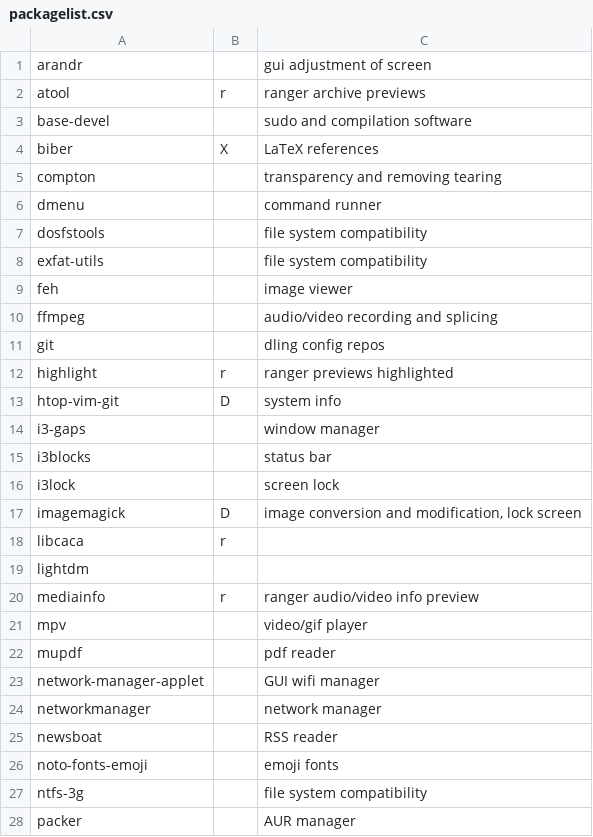
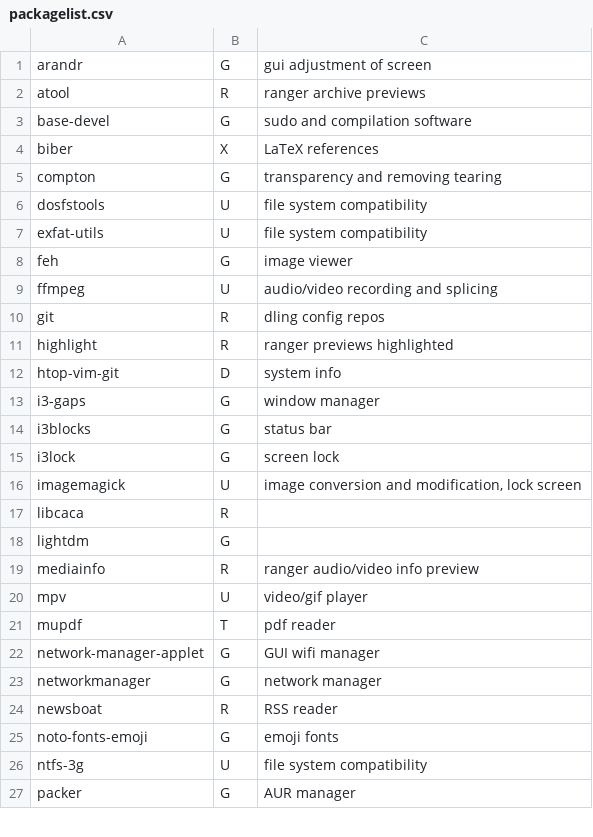
Before and after one commit to caaarlmemaybe/caaarlify, a CSV file: packagelist.csv, drawn as a sheet; only a part is shown; the diff covers the shown part only.

Commit message:
Package selector

```diff
--- a/packagelist.csv
+++ b/packagelist.csv
@@ -1,28 +1,27 @@
-arandr,,gui adjustment of screen,
-atool,r,ranger archive previews,
-base-devel,,sudo and compilation software,
+arandr,G,gui adjustment of screen,
+atool,R,ranger archive previews,
+base-devel,G,sudo and compilation software,
 biber,X,LaTeX references,
-compton,,transparency and removing tearing,
-dmenu,,command runner,
-dosfstools,,file system compatibility,
-exfat-utils,,file system compatibility,
-feh,,image viewer,
-ffmpeg,,audio/video recording and splicing,
-git,,dling config repos,
-highlight,r,ranger previews highlighted,
+compton,G,transparency and removing tearing,
+dosfstools,U,file system compatibility,
+exfat-utils,U,file system compatibility,
+feh,G,image viewer,
+ffmpeg,U,audio/video recording and splicing,
+git,R,dling config repos,
+highlight,R,ranger previews highlighted,
 htop-vim-git,D,system info,
-i3-gaps,,window manager,
-i3blocks,,status bar,
-i3lock,,screen lock,
-imagemagick,D,"image conversion and modification, lock screen",
-libcaca,r,,
-lightdm,,,
-mediainfo,r,ranger audio/video info preview,
-mpv,,video/gif player,
-mupdf,,pdf reader,
-network-manager-applet,,GUI wifi manager,
-networkmanager,,network manager,
-newsboat,,RSS reader,
-noto-fonts-emoji,,emoji fonts,
-ntfs-3g,,file system compatibility,
-packer,,AUR manager,
+i3-gaps,G,window manager,
+i3blocks,G,status bar,
+i3lock,G,screen lock,
+imagemagick,U,"image conversion and modification, lock screen",
+libcaca,R,,
+lightdm,G,,
+mediainfo,R,ranger audio/video info preview,
+mpv,U,video/gif player,
+mupdf,T,pdf reader,
+network-manager-applet,G,GUI wifi manager,
+networkmanager,G,network manager,
+newsboat,R,RSS reader,
+noto-fonts-emoji,G,emoji fonts,
+ntfs-3g,U,file system compatibility,
+packer,G,AUR manager,
```
Also changed, not shown: 31 edited cells elsewhere in this file, 2 other files.
